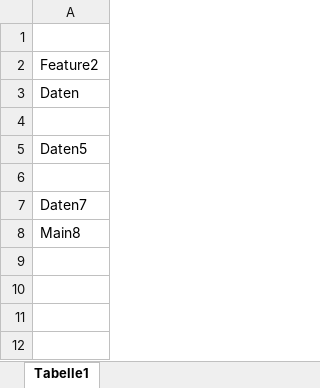
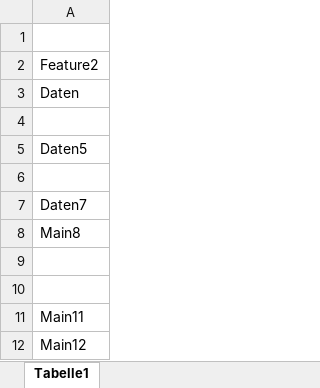
Before and after one commit to markusP1991/TestMP, an Excel workbook: Testdaten.xlsx, sheet Tabelle1, drawn as a sheet; values as stored, in another font and other column widths than the file's, no borders; the diff names each change by its address in the sheet, - before the commit and + after, or states it on an @@ line.

Commit message:
Main 11 und 12

```diff
--- a/Testdaten.xlsx (sheet Tabelle1)
+++ b/Testdaten.xlsx (sheet Tabelle1)
+row 9: (empty)
+row 10: (empty)
+row 11: Main11
+row 12: Main12
```
